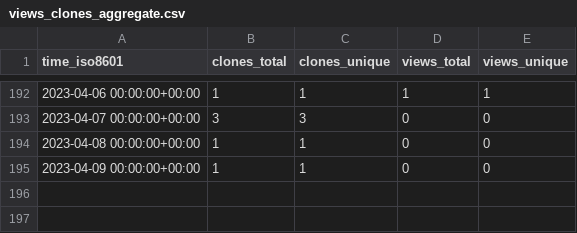
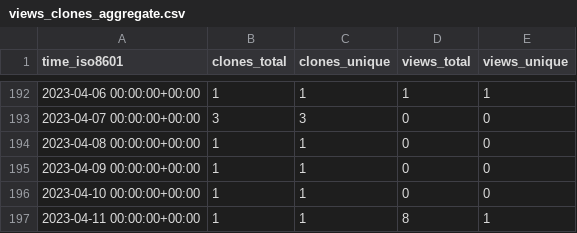
Before and after one commit to marcin-l/PegaDevTools, a CSV file: marcin-l/PegaDevTools/ghrs-data/views_clones_aggregate.csv, drawn as a sheet; only a part is shown, gaps mark what is left out; the diff names each change by its address in the sheet, - before the commit and + after, or states it on an @@ line.

```diff
--- a/marcin-l/PegaDevTools/ghrs-data/views_clones_aggregate.csv
+++ b/marcin-l/PegaDevTools/ghrs-data/views_clones_aggregate.csv
+row 196: 2023-04-10 00:00:00+00:00 | 1 | 1 | 0 | 0
+row 197: 2023-04-11 00:00:00+00:00 | 1 | 1 | 8 | 1
```
Also changed, not shown: 1 other file.
